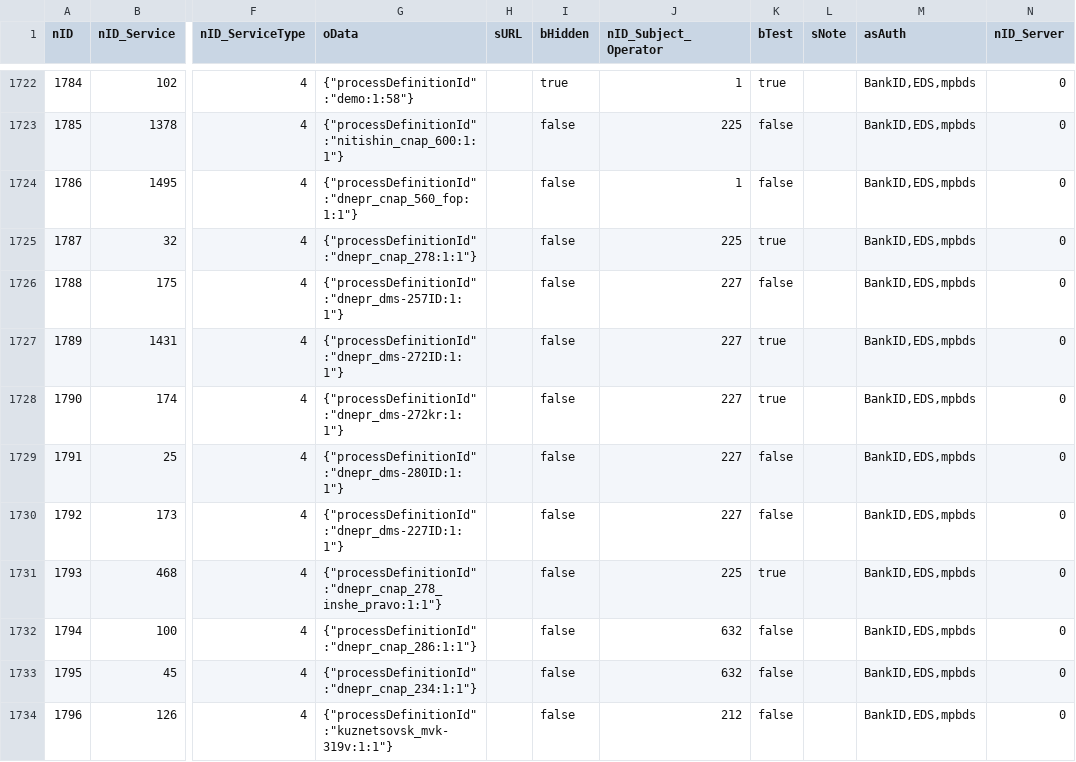
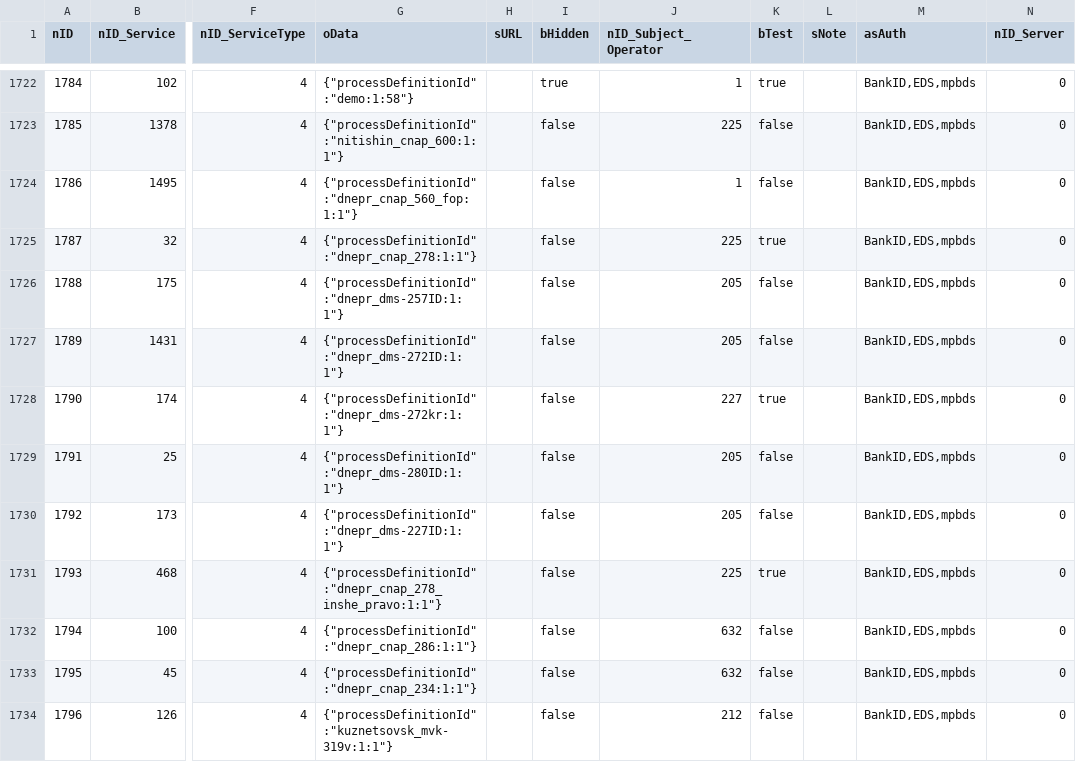
Before and after one commit to iGov-UA/i, a CSV file: wf-central/src/main/resources/data/ServiceData.csv, drawn as a sheet; only a part is shown, gaps mark what is left out; the diff names each change by its address in the sheet, - before the commit and + after, or states it on an @@ line.

```diff
--- a/wf-central/src/main/resources/data/ServiceData.csv
+++ b/wf-central/src/main/resources/data/ServiceData.csv
-J1726:J1727 (nID_Subject_Operator): 227
+J1726:J1727 (nID_Subject_Operator): 205
-K1727 (bTest): true
+K1727 (bTest): false
-J1729:J1730 (nID_Subject_Operator): 227
+J1729:J1730 (nID_Subject_Operator): 205
```
Also changed, not shown: wf-central/src/main/resources/data/SubjectOrganJoinAttribute.csv.
